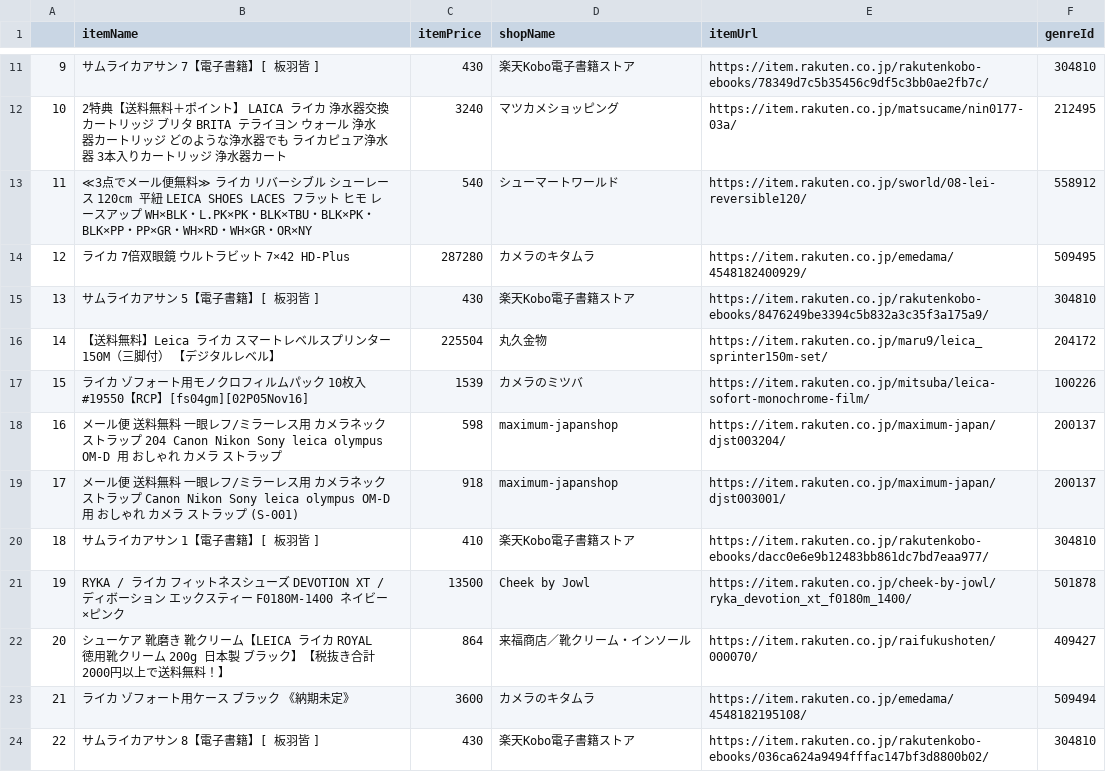
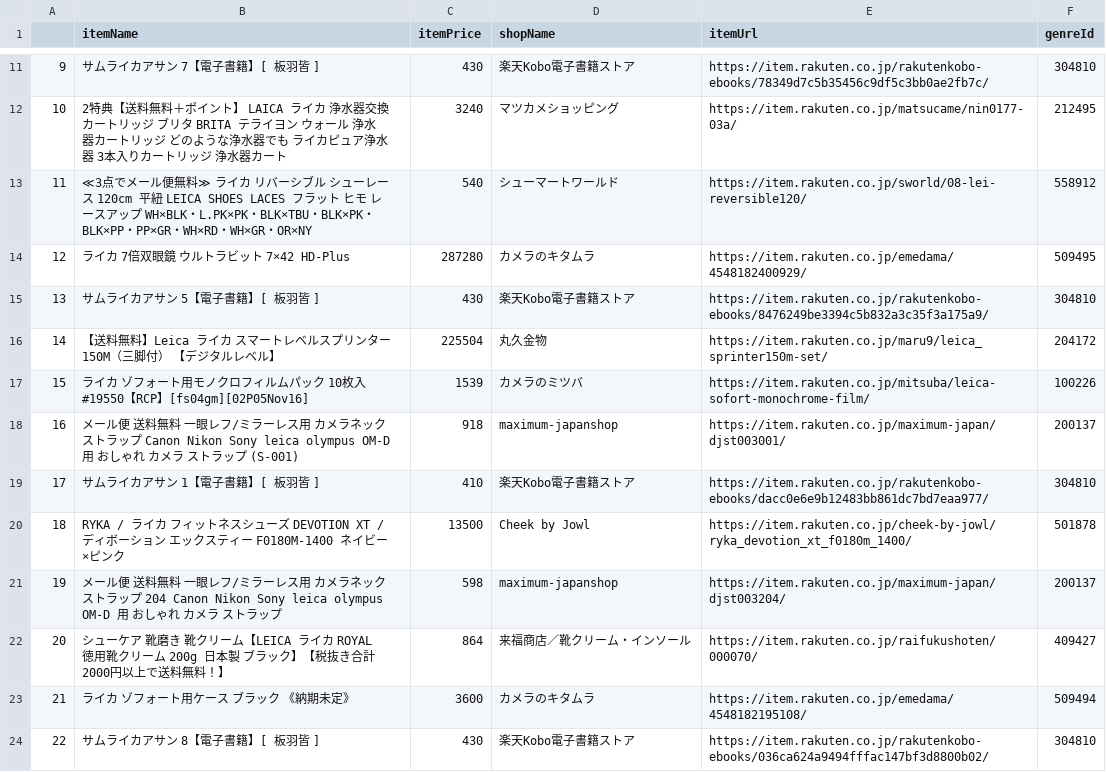
Before and after one commit to VALIS-Sugihara/ebay, a CSV file: functions/data/sample_rakuten.csv, drawn as a sheet; only a part is shown, gaps mark what is left out.

```diff
--- a/functions/data/sample_rakuten.csv
+++ b/functions/data/sample_rakuten.csv
@@ -17,6 +17,6 @@
 15,ライカ　ゾフォート用モノクロフィルムパック 10枚入 #19550【RCP】[fs04gm][02P05Nov16],1539,カメラのミツバ,https://item.rakuten.co.jp/mitsuba/leica-sofort-monochrome-film/,100226
-16,メール便 送料無料 一眼レフ/ミラーレス用 カメラネック ストラップ 204 Canon Nikon Sony leica olympus OM-D 用 おしゃれ カメラ ストラップ,598,maximum-japanshop,https://item.rakuten.co.jp/maximum-japan/djst003204/,200137
-17,メール便 送料無料 一眼レフ/ミラーレス用 カメラネック ストラップ Canon Nikon Sony leica olympus OM-D 用 おしゃれ カメラ ストラップ (S-001),918,maximum-japanshop,https://item.rakuten.co.jp/maximum-japan/djst003001/,200137
-18,サムライカアサン 1【電子書籍】[ 板羽皆 ],410,楽天Kobo電子書籍ストア,https://item.rakuten.co.jp/rakutenkobo-ebooks/dacc0e6e9b12483bb861dc7bd7eaa977/,304810
-19,RYKA / ライカ　フィットネスシューズ　DEVOTION XT / ディボーション エックスティー　F0180M-1400　ネイビー×ピンク,13500,Cheek by Jowl,https://item.rakuten.co.jp/cheek-by-jowl/ryka_devotion_xt_f0180m_1400/,501878
+16,メール便 送料無料 一眼レフ/ミラーレス用 カメラネック ストラップ Canon Nikon Sony leica olympus OM-D 用 おしゃれ カメラ ストラップ (S-001),918,maximum-japanshop,https://item.rakuten.co.jp/maximum-japan/djst003001/,200137
+17,サムライカアサン 1【電子書籍】[ 板羽皆 ],410,楽天Kobo電子書籍ストア,https://item.rakuten.co.jp/rakutenkobo-ebooks/dacc0e6e9b12483bb861dc7bd7eaa977/,304810
+18,RYKA / ライカ　フィットネスシューズ　DEVOTION XT / ディボーション エックスティー　F0180M-1400　ネイビー×ピンク,13500,Cheek by Jowl,https://item.rakuten.co.jp/cheek-by-jowl/ryka_devotion_xt_f0180m_1400/,501878
+19,メール便 送料無料 一眼レフ/ミラーレス用 カメラネック ストラップ 204 Canon Nikon Sony leica olympus OM-D 用 おしゃれ カメラ ストラップ,598,maximum-japanshop,https://item.rakuten.co.jp/maximum-japan/djst003204/,200137
 20,シューケア 靴磨き 靴クリーム【LEICA ライカ ROYAL 徳用靴クリーム 200g 日本製 ブラック】【税抜き合計2000円以上で送料無料！】,864,来福商店／靴クリーム・インソール,https://item.rakuten.co.jp/raifukushoten/000070/,409427
```
Also changed, not shown: 2 other files.
